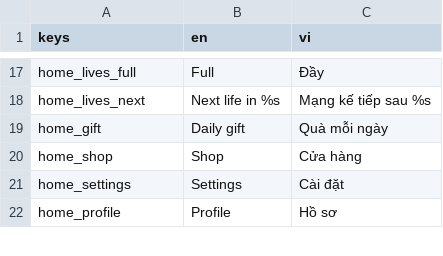
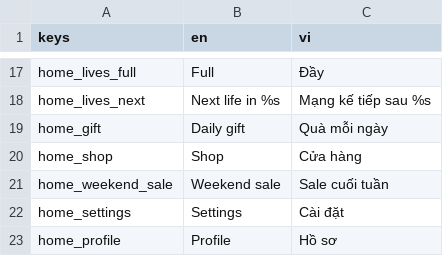
Before and after one commit to nguyenthivinh147-code/TapBlockOut, a CSV file: i18n/strings.csv, drawn as a sheet; only a part is shown, gaps mark what is left out; the diff covers the shown part only; the diff names each change by its address in the sheet, - before the commit and + after, or states it on an @@ line.

```diff
--- a/i18n/strings.csv
+++ b/i18n/strings.csv
+row 21: home_weekend_sale | Weekend sale | Sale cuối tuần
```
Also changed, not shown: 56 added rows elsewhere in this file, 36 other files.
